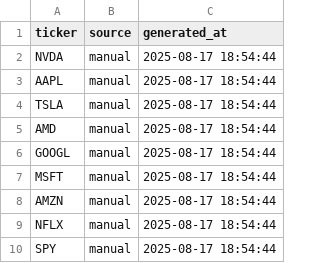
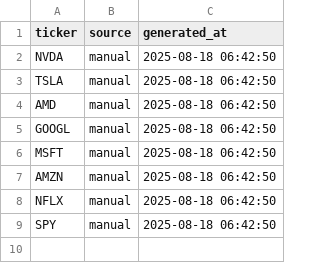
Before and after one commit to youssefawwad88/Tradingstation, a CSV file: master_tickerlist.csv, drawn as a sheet.

```diff
--- a/master_tickerlist.csv
+++ b/master_tickerlist.csv
@@ -1,10 +1,9 @@
 ticker,source,generated_at
-NVDA,manual,2025-08-17 18:54:44
-AAPL,manual,2025-08-17 18:54:44
-TSLA,manual,2025-08-17 18:54:44
-AMD,manual,2025-08-17 18:54:44
-GOOGL,manual,2025-08-17 18:54:44
-MSFT,manual,2025-08-17 18:54:44
-AMZN,manual,2025-08-17 18:54:44
-NFLX,manual,2025-08-17 18:54:44
-SPY,manual,2025-08-17 18:54:44
+NVDA,manual,2025-08-18 06:42:50
+TSLA,manual,2025-08-18 06:42:50
+AMD,manual,2025-08-18 06:42:50
+GOOGL,manual,2025-08-18 06:42:50
+MSFT,manual,2025-08-18 06:42:50
+AMZN,manual,2025-08-18 06:42:50
+NFLX,manual,2025-08-18 06:42:50
+SPY,manual,2025-08-18 06:42:50
```
Also changed, not shown: 3 other files.
